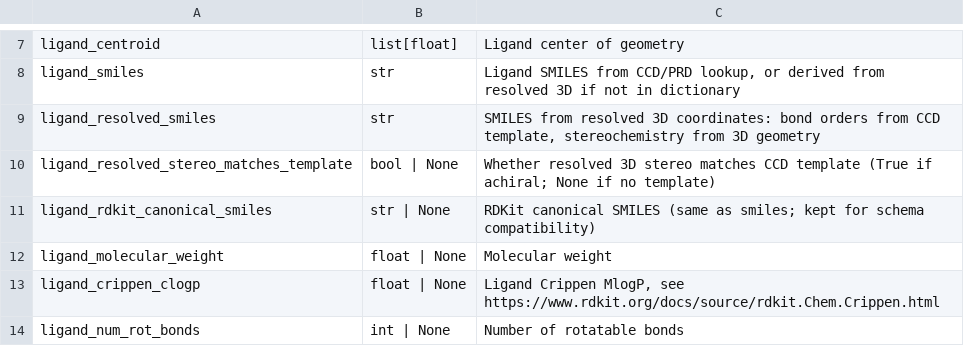
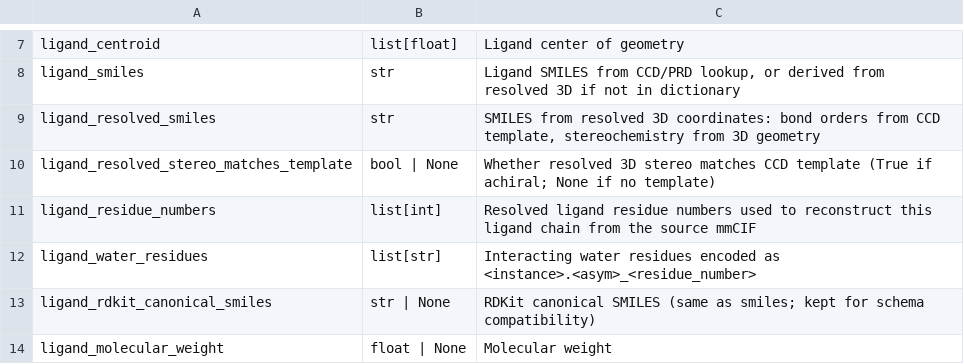
Before and after one commit to plinder-org/plinder, a TSV file: src/plinder/data/column_descriptions/ligands.tsv, drawn as a sheet; only a part is shown, gaps mark what is left out; the shorter side is filled out with more unchanged rows.

Commit message:
feat:  v3 ingest/storage refactor:
  - Canonical ASU ligands
  - Parquet-only annotations
  - Normalized entry_chains.parquet
  - Restored apo/holo/pred sub-database selection
  - Updated v3 Metaflow graph
  - Removed final QC, ingest PoseBusters, and PDB paths

```diff
--- a/src/plinder/data/column_descriptions/ligands.tsv
+++ b/src/plinder/data/column_descriptions/ligands.tsv
@@ -10,2 +10,4 @@ ligand_resolved_smiles	str	SMILES from resolved 3D coordinates: bond orders from
 ligand_resolved_stereo_matches_template	bool | None	Whether resolved 3D stereo matches CCD template (True if achiral; None if no template)
+ligand_residue_numbers	list[int]	Resolved ligand residue numbers used to reconstruct this ligand chain from the source mmCIF
+ligand_water_residues	list[str]	Interacting water residues encoded as <instance>.<asym>_<residue_number>
 ligand_rdkit_canonical_smiles	str | None	RDKit canonical SMILES (same as smiles; kept for schema compatibility)
```
Also changed, not shown: src/plinder/data/column_descriptions/system.tsv, 58 other files.
